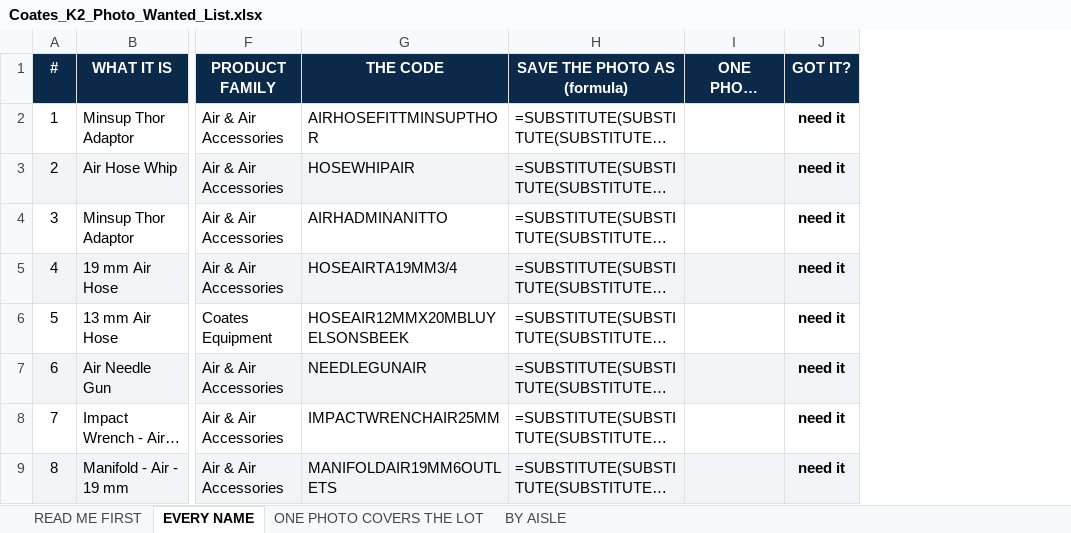
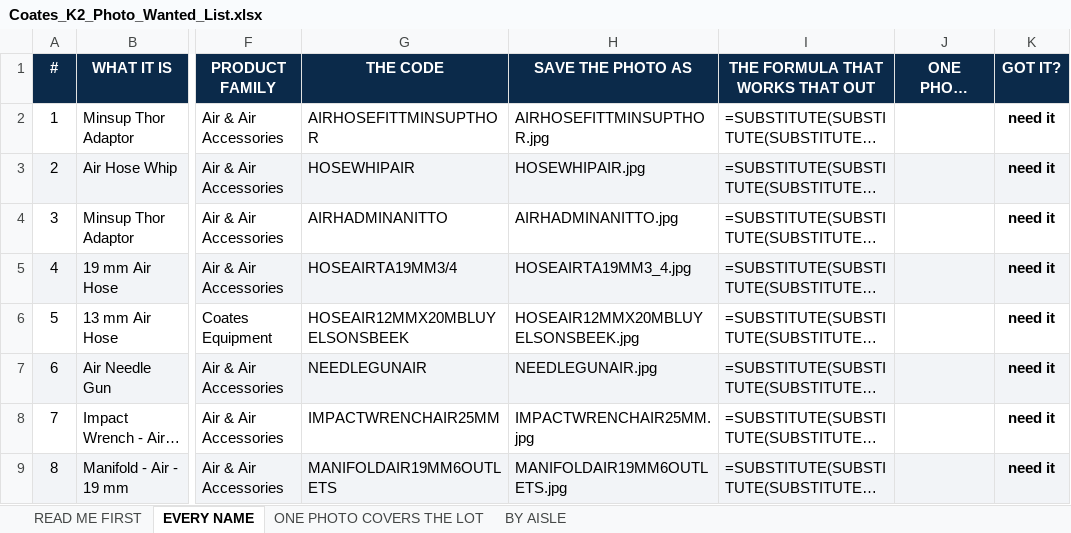
Before and after one commit to tatts29-svg/fish, an Excel workbook: 01_Reporting_Suite/Reports/Coates_K2_Photo_Wanted_List.xlsx, sheet EVERY NAME, drawn as a sheet; only a part is shown, gaps mark what is left out; long unchanged cells end in …; values as stored, in another font and other column widths than the file's, no borders; formulas without a stored value are shown as written; addresses are those after the commit; the diff names each change by its address in the sheet, - before the commit and + after, or states it on an @@ line.

```diff
--- a/01_Reporting_Suite/Reports/Coates_K2_Photo_Wanted_List.xlsx (sheet EVERY NAME)
+++ b/01_Reporting_Suite/Reports/Coates_K2_Photo_Wanted_List.xlsx (sheet EVERY NAME)
+column H (SAVE THE PHOTO AS), rows 2-9: AIRHOSEFITTMINSUPTHOR.jpg | HOSEWHIPAIR.jpg | AIRHADMINANITTO.jpg | HOSEAIRTA19MM3_4.jpg | HOSEAIR12MMX20MBLUYELSONSBEEK.jpg | NEEDLEGUNAIR.jpg | IMPACTWRENCHAIR25MM.jpg | MANIFOLDAIR19MM6OUTLETS.jpg
-I1: SAVE THE PHOTO AS (formula)
+I1: THE FORMULA THAT WORKS THAT OUT
```
Also changed, not shown: sheet ONE PHOTO COVERS THE LOT, sheet READ ME FIRST, 2 other files.
